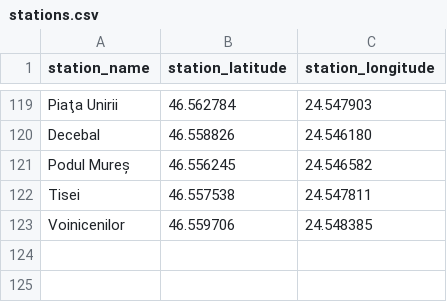
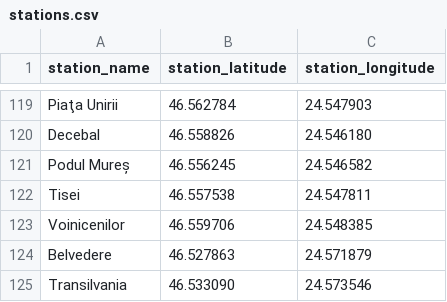
Before and after one commit to gergelysz/IntelligentBusTracker, a CSV file: app/src/main/res/raw/stations.csv, drawn as a sheet; only a part is shown, gaps mark what is left out.

Commit message:
Updated bus number type from Int to String (to add buses like '30B'). Optimized logic for suggesting routes. Added 4 new buses with their schedules and stations. Added snippet for bus station markers containing a list of buses that contain the station in their routes. Removed unnecessary commented code and TODOs.

```diff
--- a/app/src/main/res/raw/stations.csv
+++ b/app/src/main/res/raw/stations.csv
@@ -123 +123,3 @@ Tisei,46.557538,24.547811
 Voinicenilor,46.559706,24.548385
+Belvedere,46.527863,24.571879
+Transilvania,46.533090,24.573546
```
Also changed, not shown: app/src/main/res/raw/buses.csv, app/src/main/res/raw/schedules.csv, 9 other files.
